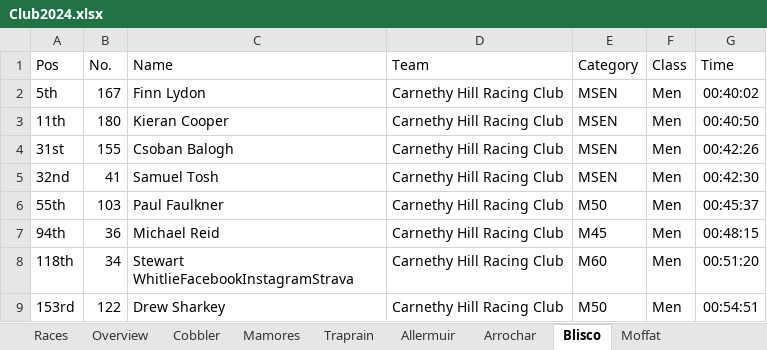
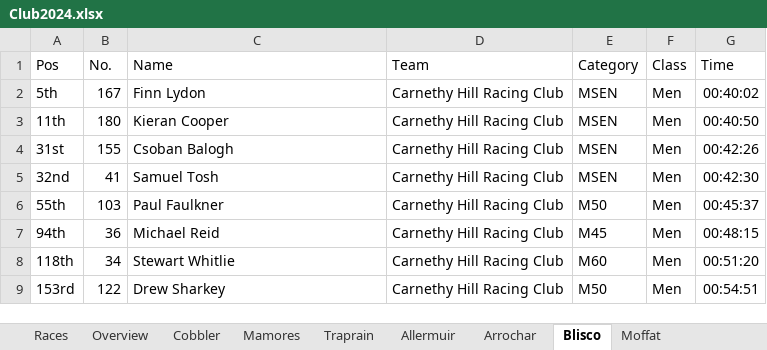
Before and after one commit to dvalters/carnethy-club-championship, an Excel workbook: Club2024.xlsx, sheet Blisco, drawn as a sheet; values as stored, in another font and other column widths than the file's, no borders; charts and pictures not drawn; the diff names each change by its address in the sheet, - before the commit and + after, or states it on an @@ line.

```diff
--- a/Club2024.xlsx (sheet Blisco)
+++ b/Club2024.xlsx (sheet Blisco)
-C8 (Name): Stewart WhitlieFacebookInstagramStrava
+C8 (Name): Stewart Whitlie
```
Also changed, not shown: charts or pictures, 1 other file.
